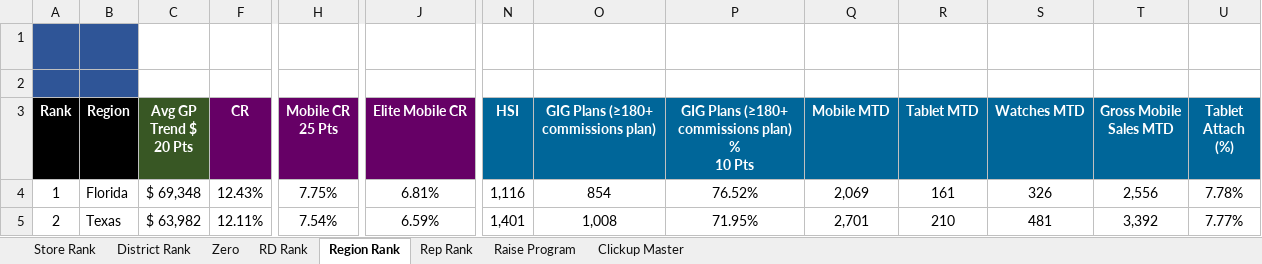
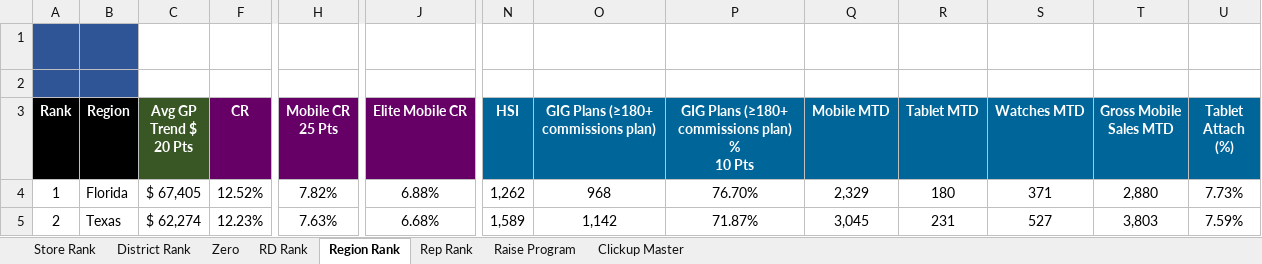
Before and after one commit to BlufoxMobile/Daily-Goals-Sheet, an Excel workbook: data/sales.xlsx, sheet Region Rank, drawn as a sheet; only a part is shown, gaps mark what is left out; values as stored, in another font and other column widths than the file's, no borders; charts and pictures and conditional formats not drawn; the diff covers the shown part only; the diff names each change by its address in the sheet, - before the commit and + after, or states it on an @@ line.

```diff
--- a/data/sales.xlsx (sheet Region Rank)
+++ b/data/sales.xlsx (sheet Region Rank)
-C4 (Avg GP Trend $ 20 Pts): $ 69,348
+C4 (Avg GP Trend $ 20 Pts): $ 67,405
-F4 (CR): 12.43%
+F4 (CR): 12.52%
-H4 (Mobile CR 25 Pts): 7.75%
+H4 (Mobile CR 25 Pts): 7.82%
-J4 (Elite Mobile CR): 6.81%
+J4 (Elite Mobile CR): 6.88%
-N4 (HSI): 1,116
+N4 (HSI): 1,262
-O4: 854
+O4: 968
-P4: 76.52%
+P4: 76.70%
-Q4 (Mobile MTD): 2,069
+Q4 (Mobile MTD): 2,329
-R4 (Tablet MTD): 161
+R4 (Tablet MTD): 180
-S4 (Watches MTD): 326
+S4 (Watches MTD): 371
-T4 (Gross Mobile Sales MTD): 2,556
+T4 (Gross Mobile Sales MTD): 2,880
-U4 (Tablet Attach (%)): 7.78%
+U4 (Tablet Attach (%)): 7.73%
-C5 (Avg GP Trend $ 20 Pts): $ 63,982
+C5 (Avg GP Trend $ 20 Pts): $ 62,274
-F5 (CR): 12.11%
+F5 (CR): 12.23%
-H5 (Mobile CR 25 Pts): 7.54%
+H5 (Mobile CR 25 Pts): 7.63%
-J5 (Elite Mobile CR): 6.59%
+J5 (Elite Mobile CR): 6.68%
-N5 (HSI): 1,401
+N5 (HSI): 1,589
-O5: 1,008
+O5: 1,142
-P5: 71.95%
+P5: 71.87%
-Q5 (Mobile MTD): 2,701
+Q5 (Mobile MTD): 3,045
-R5 (Tablet MTD): 210
+R5 (Tablet MTD): 231
-S5 (Watches MTD): 481
+S5 (Watches MTD): 527
-T5 (Gross Mobile Sales MTD): 3,392
+T5 (Gross Mobile Sales MTD): 3,803
-U5 (Tablet Attach (%)): 7.77%
+U5 (Tablet Attach (%)): 7.59%
```
Also changed, not shown: 1 added row, 1 removed row and 140 edited cells elsewhere in this sheet, sheet Rep Rank, sheet Store Rank, sheet District Rank, sheet Zero, sheet RD Rank, sheet Raise Program, 1 more sheet, hidden cells.
